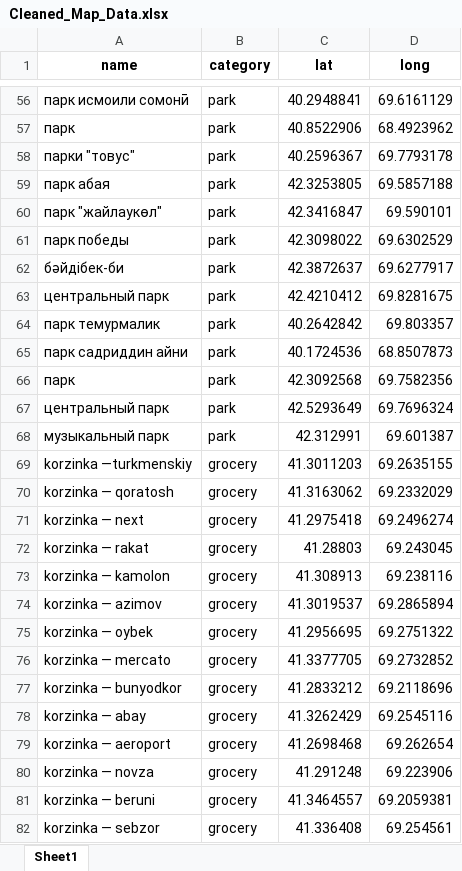
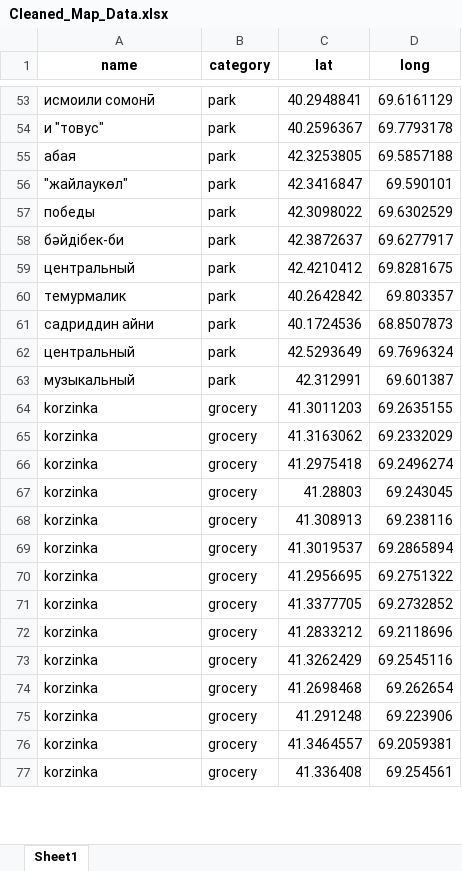
Before and after one commit to YaDilmurod/data_scrapping, an Excel workbook: Data Scrapping/Data/Cleaned_Map_Data.xlsx, sheet Sheet1, drawn as a sheet; only a part is shown, gaps mark what is left out; values as stored, in another font and other column widths than the file's, no borders; removed rows and columns are numbered as before the commit, all else as after; the diff covers the shown part only; the diff names each change by its address in the sheet, - before the commit and + after, or states it on an @@ line.

```diff
--- a/Data Scrapping/Data/Cleaned_Map_Data.xlsx (sheet Sheet1)
+++ b/Data Scrapping/Data/Cleaned_Map_Data.xlsx (sheet Sheet1)
-A53 (name): парк исмоили сомонӣ
+A53 (name): исмоили сомонӣ
-row 57: парк | park | 40.8522906 | 68.4923962
-A54 (name): парки "товус"
+A54 (name): и "товус"
-A55 (name): парк абая
+A55 (name): абая
-A56 (name): парк "жайлаукөл"
+A56 (name): "жайлаукөл"
-A57 (name): парк победы
+A57 (name): победы
-A59 (name): центральный парк
+A59 (name): центральный
-A60 (name): парк темурмалик
+A60 (name): темурмалик
-A61 (name): парк садриддин айни
+A61 (name): садриддин айни
-row 66: парк | park | 42.3092568 | 69.7582356
-A62 (name): центральный парк
+A62 (name): центральный
-A63 (name): музыкальный парк
+A63 (name): музыкальный
-A64 (name): korzinka —turkmenskiy
+A64 (name): korzinka
-A65 (name): korzinka — qoratosh
+A65 (name): korzinka
-A66 (name): korzinka — next
+A66 (name): korzinka
-A67 (name): korzinka — rakat
+A67 (name): korzinka
-A68 (name): korzinka — kamolon
+A68 (name): korzinka
-A69 (name): korzinka — azimov
+A69 (name): korzinka
-A70 (name): korzinka — oybek
+A70 (name): korzinka
-A71 (name): korzinka — mercato
+A71 (name): korzinka
-A72 (name): korzinka — bunyodkor
+A72 (name): korzinka
-A73 (name): korzinka — abay
+A73 (name): korzinka
-A74 (name): korzinka — aeroport
+A74 (name): korzinka
-A75 (name): korzinka — novza
+A75 (name): korzinka
-A76 (name): korzinka — beruni
+A76 (name): korzinka
-A77 (name): korzinka — sebzor
+A77 (name): korzinka
```
Also changed, not shown: 21 removed rows and 183 edited cells elsewhere in this sheet, 5 other files.
